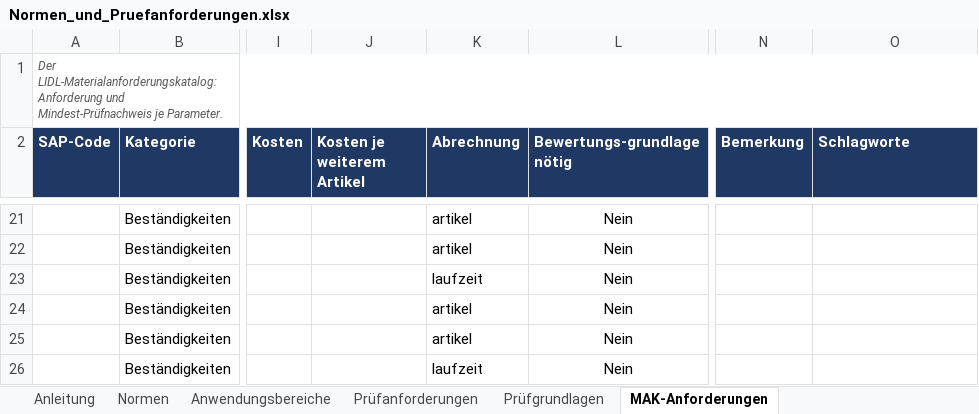
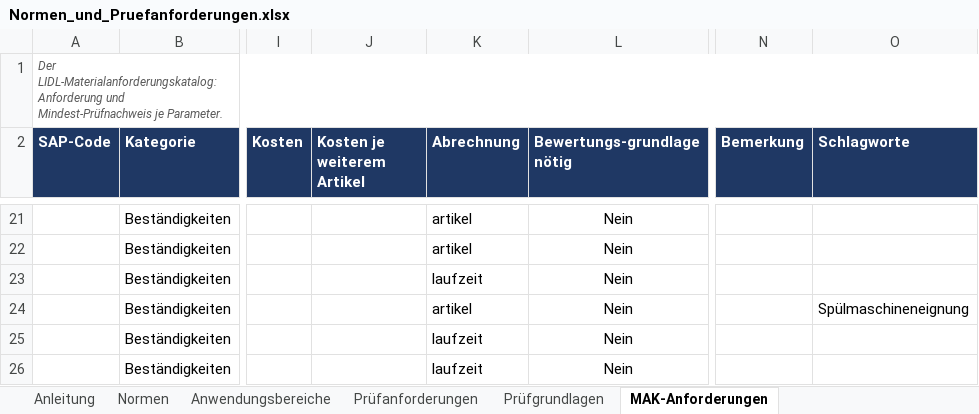
Before and after one commit to sebpio91-maker/SGS, an Excel workbook: KV-Monitoring-Offline/Normen_und_Pruefanforderungen.xlsx, sheet MAK-Anforderungen, drawn as a sheet; only a part is shown, gaps mark what is left out; values as stored, in another font and other column widths than the file's, no borders; charts and pictures not drawn; the diff covers the shown part only; the diff names each change by its address in the sheet, - before the commit and + after, or states it on an @@ line.

```diff
--- a/KV-Monitoring-Offline/Normen_und_Pruefanforderungen.xlsx (sheet MAK-Anforderungen)
+++ b/KV-Monitoring-Offline/Normen_und_Pruefanforderungen.xlsx (sheet MAK-Anforderungen)
-O24 (Schlagworte): (empty)
+O24 (Schlagworte): Spülmaschineneignung
-K25 (Abrechnung): artikel
+K25 (Abrechnung): laufzeit
```
Also changed, not shown: 24 edited cells elsewhere in this sheet, sheet Normen, sheet Prüfanforderungen, sheet Prüfgrundlagen, sheet Anwendungsbereiche, sheet Anleitung, formulas that keep their value, hidden cells, 2 other files.
